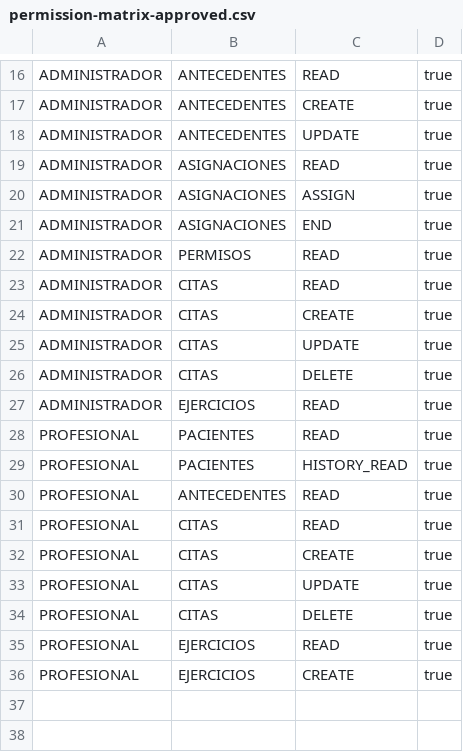
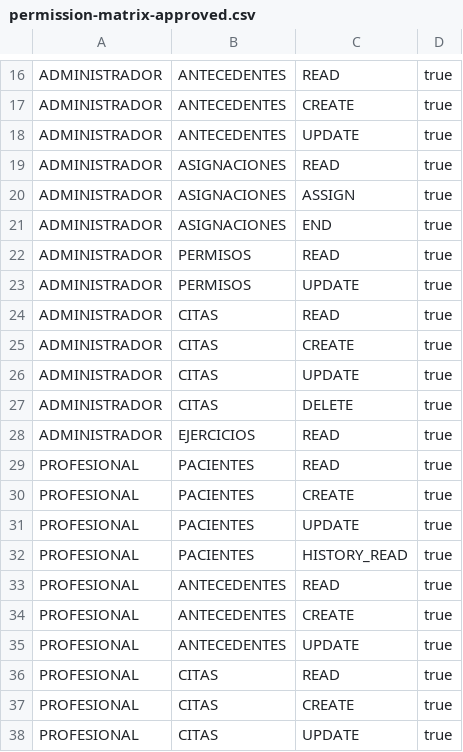
Before and after one commit to Unlovely-117/Senior_Manager, a CSV file: backend/config/permission-matrix-approved.csv, drawn as a sheet; only a part is shown, gaps mark what is left out; the shorter side is filled out with more unchanged rows; the diff names each change by its address in the sheet, - before the commit and + after, or states it on an @@ line.

Commit message:
feat: implement full-stack application with Java backend and React frontend containerized with Docker

```diff
--- a/backend/config/permission-matrix-approved.csv
+++ b/backend/config/permission-matrix-approved.csv
+row 23: ADMINISTRADOR | PERMISOS | UPDATE | true
+row 30: PROFESIONAL | PACIENTES | CREATE | true
+row 31: PROFESIONAL | PACIENTES | UPDATE | true
+row 34: PROFESIONAL | ANTECEDENTES | CREATE | true
+row 35: PROFESIONAL | ANTECEDENTES | UPDATE | true
```
Also changed, not shown: 54 other files.
